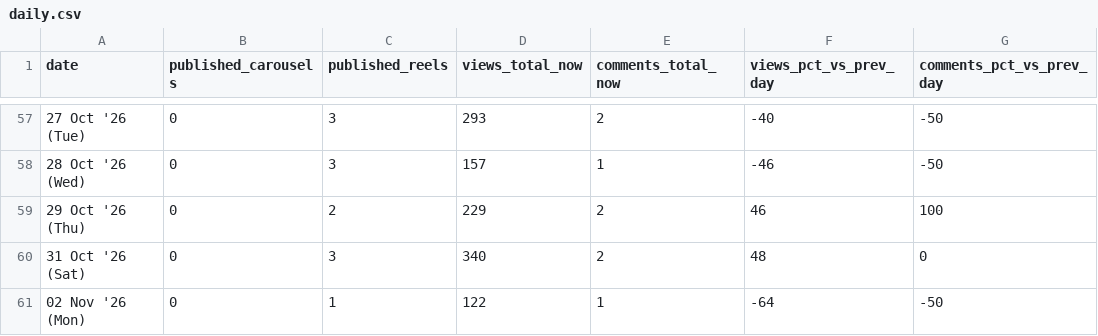
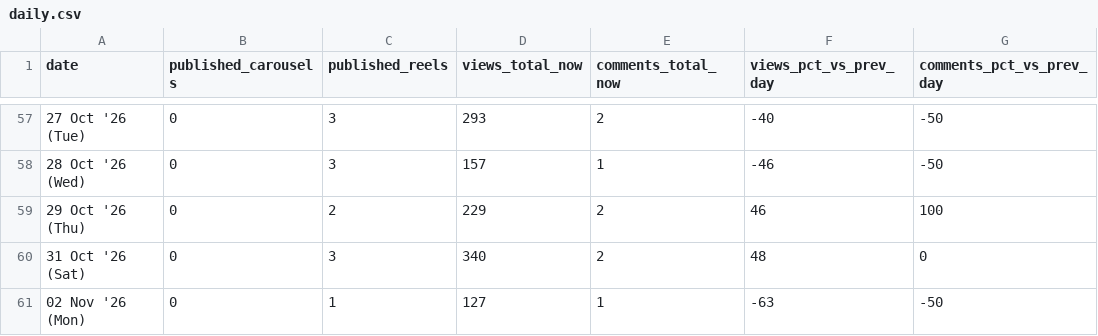
Before and after one commit to archit-akg13/architmittal.com, a CSV file: public/metrics/daily.csv, drawn as a sheet; only a part is shown, gaps mark what is left out; the diff names each change by its address in the sheet, - before the commit and + after, or states it on an @@ line.

Commit message:
metrics: hourly snapshot [skip ci]

```diff
--- a/public/metrics/daily.csv
+++ b/public/metrics/daily.csv
-D61 (views_total_now): 122
+D61 (views_total_now): 127
-F61 (views_pct_vs_prev_day): -64
+F61 (views_pct_vs_prev_day): -63
```
Also changed, not shown: public/metrics/posts.csv, public/metrics/status.csv.
